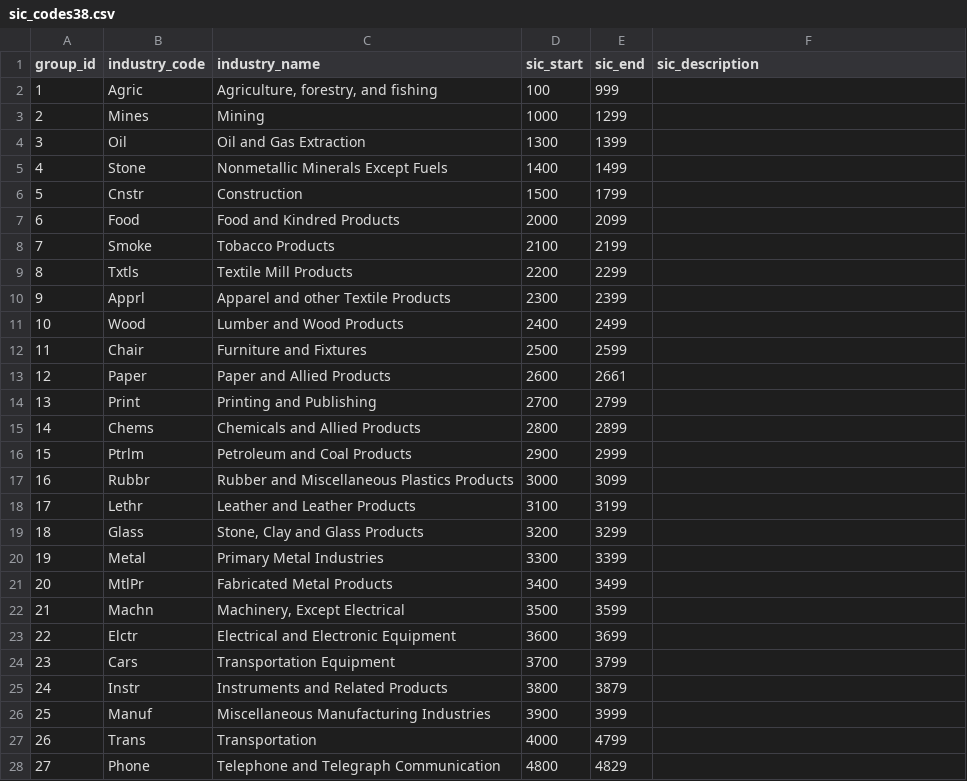
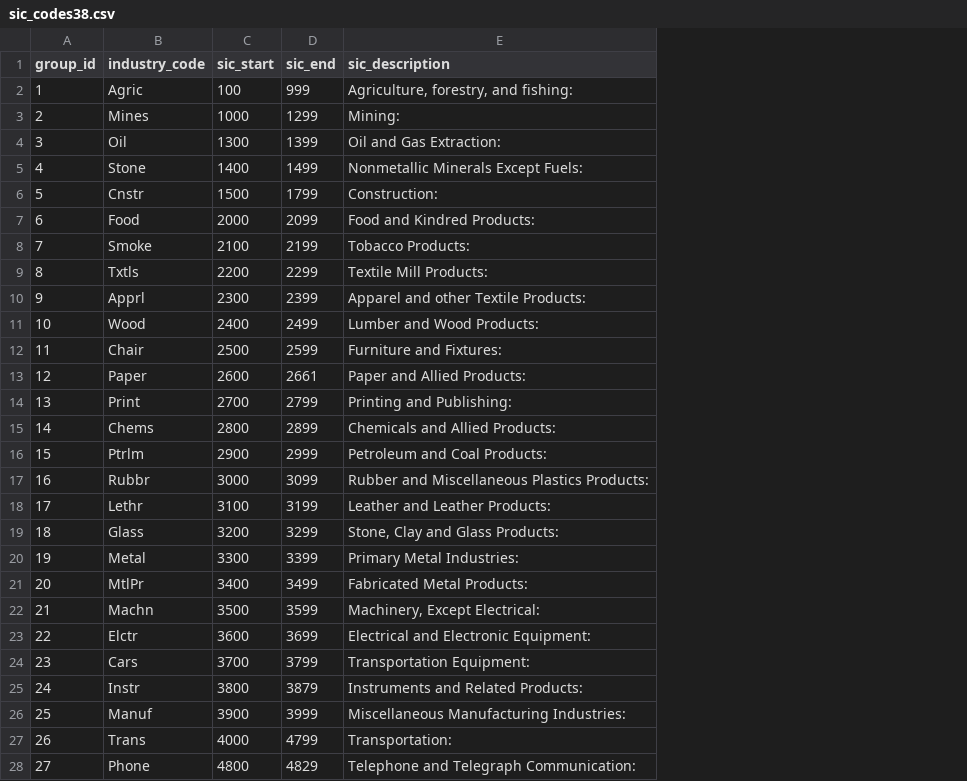
Before and after one commit to sureshlazaruspaul/practice-datasets, a CSV file: siccodes/sic_codes38.csv, drawn as a sheet; only a part is shown; removed rows and columns are numbered as before the commit, all else as after; the diff covers the shown part only; the diff names each change by its address in the sheet, - before the commit and + after, or states it on an @@ line.

```diff
--- a/siccodes/sic_codes38.csv
+++ b/siccodes/sic_codes38.csv
-column C (industry_name), rows 2-28: Agriculture, forestry, and fishing | Mining | Oil and Gas Extraction | Nonmetallic Minerals Except Fuels | Construction | Food and Kindred Products | Tobacco Products | Textile Mill Products | Apparel and other Textile Products | Lumber and Wood Products | Furniture and Fixtures | Paper and Allied Products | Printing and Publishing | Chemicals and Allied Products | Petroleum and Coal Products | Rubber and Miscellaneous Plastics Products | Leather and Leather Products | Stone, Clay and Glass Products | Primary Metal Industries | Fabricated Metal Products | Machinery, Except Electrical | Electrical and Electronic Equipment | Transportation Equipment | Instruments and Related Products | Miscellaneous Manufacturing Industries | Transportation | Telephone and Telegraph Communication
-E2 (sic_description): (empty)
+E2 (sic_description): Agriculture, forestry, and fishing:
-E3 (sic_description): (empty)
+E3 (sic_description): Mining:
-E4 (sic_description): (empty)
+E4 (sic_description): Oil and Gas Extraction:
-E5 (sic_description): (empty)
+E5 (sic_description): Nonmetallic Minerals Except Fuels:
-E6 (sic_description): (empty)
+E6 (sic_description): Construction:
-E7 (sic_description): (empty)
+E7 (sic_description): Food and Kindred Products:
-E8 (sic_description): (empty)
+E8 (sic_description): Tobacco Products:
-E9 (sic_description): (empty)
+E9 (sic_description): Textile Mill Products:
-E10 (sic_description): (empty)
+E10 (sic_description): Apparel and other Textile Products:
-E11 (sic_description): (empty)
+E11 (sic_description): Lumber and Wood Products:
-E12 (sic_description): (empty)
+E12 (sic_description): Furniture and Fixtures:
-E13 (sic_description): (empty)
+E13 (sic_description): Paper and Allied Products:
-E14 (sic_description): (empty)
+E14 (sic_description): Printing and Publishing:
-E15 (sic_description): (empty)
+E15 (sic_description): Chemicals and Allied Products:
-E16 (sic_description): (empty)
+E16 (sic_description): Petroleum and Coal Products:
-E17 (sic_description): (empty)
+E17 (sic_description): Rubber and Miscellaneous Plastics Products:
-E18 (sic_description): (empty)
+E18 (sic_description): Leather and Leather Products:
-E19 (sic_description): (empty)
+E19 (sic_description): Stone, Clay and Glass Products:
-E20 (sic_description): (empty)
+E20 (sic_description): Primary Metal Industries:
-E21 (sic_description): (empty)
+E21 (sic_description): Fabricated Metal Products:
-E22 (sic_description): (empty)
+E22 (sic_description): Machinery, Except Electrical:
-E23 (sic_description): (empty)
+E23 (sic_description): Electrical and Electronic Equipment:
-E24 (sic_description): (empty)
+E24 (sic_description): Transportation Equipment:
-E25 (sic_description): (empty)
+E25 (sic_description): Instruments and Related Products:
-E26 (sic_description): (empty)
+E26 (sic_description): Miscellaneous Manufacturing Industries:
-E27 (sic_description): (empty)
+E27 (sic_description): Transportation:
-E28 (sic_description): (empty)
+E28 (sic_description): Telephone and Telegraph Communication:
```
Also changed, not shown: 10 edited cells elsewhere in this file, siccodes/sic_codes12.csv, siccodes/sic_codes17.csv, 7 other files.
